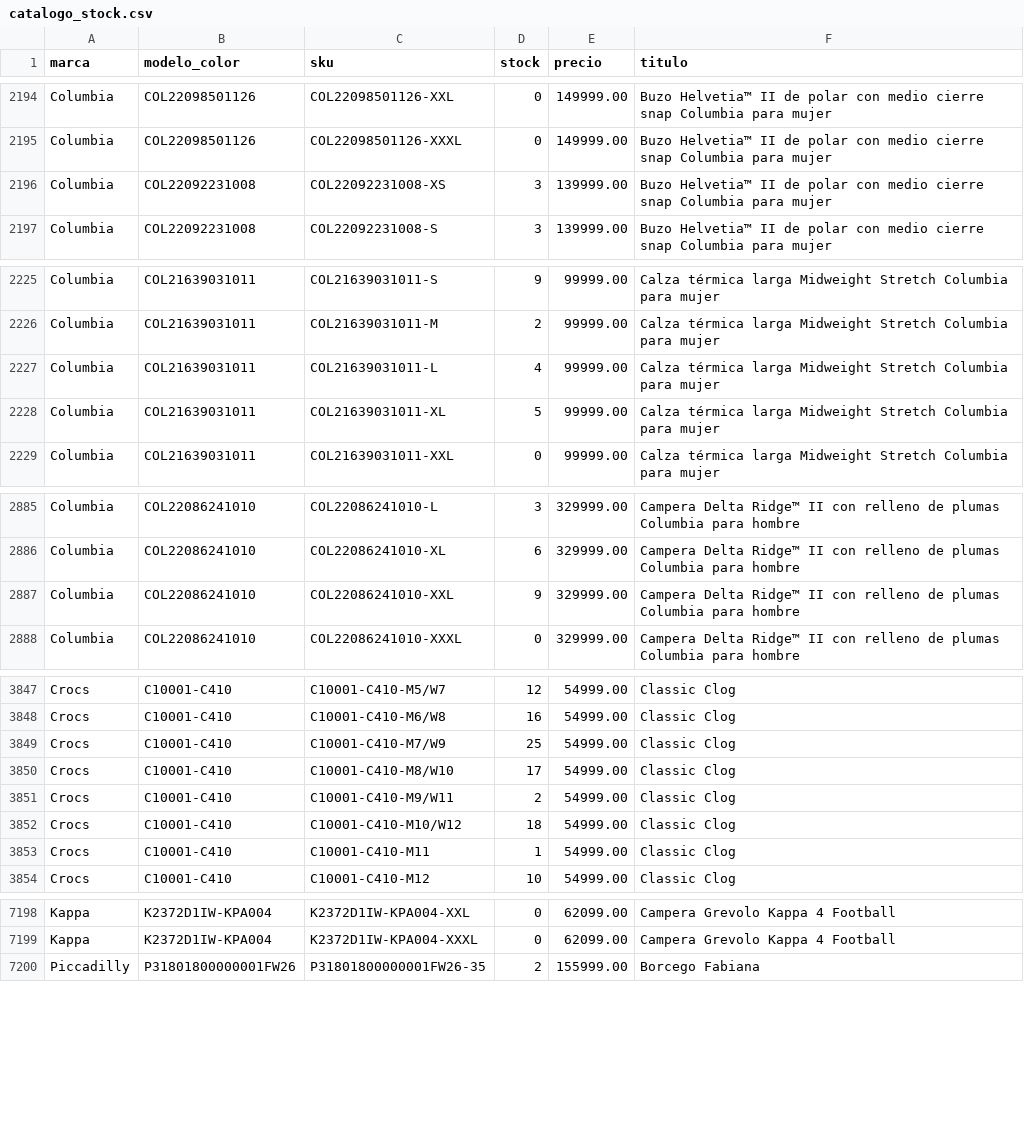
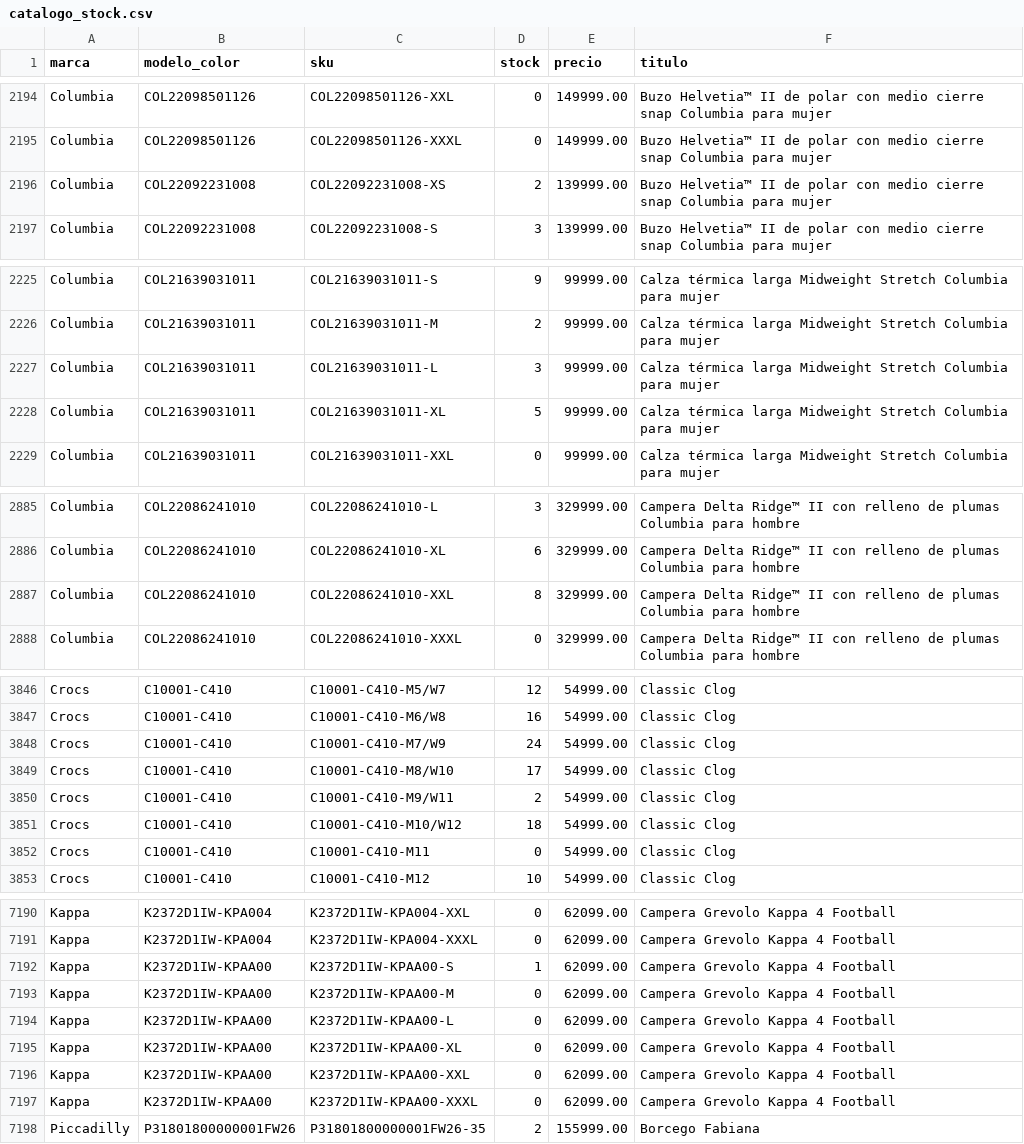
Before and after one commit to lucasrulo/dashboard-distrinando, a CSV file: catalogo_stock.csv, drawn as a sheet; only a part is shown, gaps mark what is left out; the diff covers the shown part only.

```diff
--- a/catalogo_stock.csv
+++ b/catalogo_stock.csv
@@ -2195,3 +2195,3 @@ Columbia,COL22098501126,COL22098501126-XXL,0,149999.00,Buzo Helvetia™ II de po
 Columbia,COL22098501126,COL22098501126-XXXL,0,149999.00,Buzo Helvetia™ II de polar con medio cierre snap Columbia para mujer
-Columbia,COL22092231008,COL22092231008-XS,3,139999.00,Buzo Helvetia™ II de polar con medio cierre snap Columbia para mujer
+Columbia,COL22092231008,COL22092231008-XS,2,139999.00,Buzo Helvetia™ II de polar con medio cierre snap Columbia para mujer
 Columbia,COL22092231008,COL22092231008-S,3,139999.00,Buzo Helvetia™ II de polar con medio cierre snap Columbia para mujer
@@ -2226,3 +2226,3 @@ Columbia,COL21639031011,COL21639031011-S,9,99999.00,Calza térmica larga Midweig
 Columbia,COL21639031011,COL21639031011-M,2,99999.00,Calza térmica larga Midweight Stretch Columbia para mujer
-Columbia,COL21639031011,COL21639031011-L,4,99999.00,Calza térmica larga Midweight Stretch Columbia para mujer
+Columbia,COL21639031011,COL21639031011-L,3,99999.00,Calza térmica larga Midweight Stretch Columbia para mujer
 Columbia,COL21639031011,COL21639031011-XL,5,99999.00,Calza térmica larga Midweight Stretch Columbia para mujer
@@ -2886,3 +2886,3 @@ Columbia,COL22086241010,COL22086241010-L,3,329999.00,Campera Delta Ridge™ II c
 Columbia,COL22086241010,COL22086241010-XL,6,329999.00,Campera Delta Ridge™ II con relleno de plumas Columbia para hombre
-Columbia,COL22086241010,COL22086241010-XXL,9,329999.00,Campera Delta Ridge™ II con relleno de plumas Columbia para hombre
+Columbia,COL22086241010,COL22086241010-XXL,8,329999.00,Campera Delta Ridge™ II con relleno de plumas Columbia para hombre
 Columbia,COL22086241010,COL22086241010-XXXL,0,329999.00,Campera Delta Ridge™ II con relleno de plumas Columbia para hombre
@@ -3848,3 +3847,3 @@ Crocs,C10001-C410,C10001-C410-M5/W7,12,54999.00,Classic Clog
 Crocs,C10001-C410,C10001-C410-M6/W8,16,54999.00,Classic Clog
-Crocs,C10001-C410,C10001-C410-M7/W9,25,54999.00,Classic Clog
+Crocs,C10001-C410,C10001-C410-M7/W9,24,54999.00,Classic Clog
 Crocs,C10001-C410,C10001-C410-M8/W10,17,54999.00,Classic Clog
@@ -3852,3 +3851,3 @@ Crocs,C10001-C410,C10001-C410-M9/W11,2,54999.00,Classic Clog
 Crocs,C10001-C410,C10001-C410-M10/W12,18,54999.00,Classic Clog
-Crocs,C10001-C410,C10001-C410-M11,1,54999.00,Classic Clog
+Crocs,C10001-C410,C10001-C410-M11,0,54999.00,Classic Clog
 Crocs,C10001-C410,C10001-C410-M12,10,54999.00,Classic Clog
@@ -7199,2 +7191,8 @@ Kappa,K2372D1IW-KPA004,K2372D1IW-KPA004-XXL,0,62099.00,Campera Grevolo Kappa 4 F
 Kappa,K2372D1IW-KPA004,K2372D1IW-KPA004-XXXL,0,62099.00,Campera Grevolo Kappa 4 Football
+Kappa,K2372D1IW-KPAA00,K2372D1IW-KPAA00-S,1,62099.00,Campera Grevolo Kappa 4 Football
+Kappa,K2372D1IW-KPAA00,K2372D1IW-KPAA00-M,0,62099.00,Campera Grevolo Kappa 4 Football
+Kappa,K2372D1IW-KPAA00,K2372D1IW-KPAA00-L,0,62099.00,Campera Grevolo Kappa 4 Football
+Kappa,K2372D1IW-KPAA00,K2372D1IW-KPAA00-XL,0,62099.00,Campera Grevolo Kappa 4 Football
+Kappa,K2372D1IW-KPAA00,K2372D1IW-KPAA00-XXL,0,62099.00,Campera Grevolo Kappa 4 Football
+Kappa,K2372D1IW-KPAA00,K2372D1IW-KPAA00-XXXL,0,62099.00,Campera Grevolo Kappa 4 Football
 Piccadilly,P31801800000001FW26,P31801800000001FW26-35,2,155999.00,Borcego Fabiana
```
Also changed, not shown: 6 added rows, 14 removed rows and 10 edited cells elsewhere in this file.
